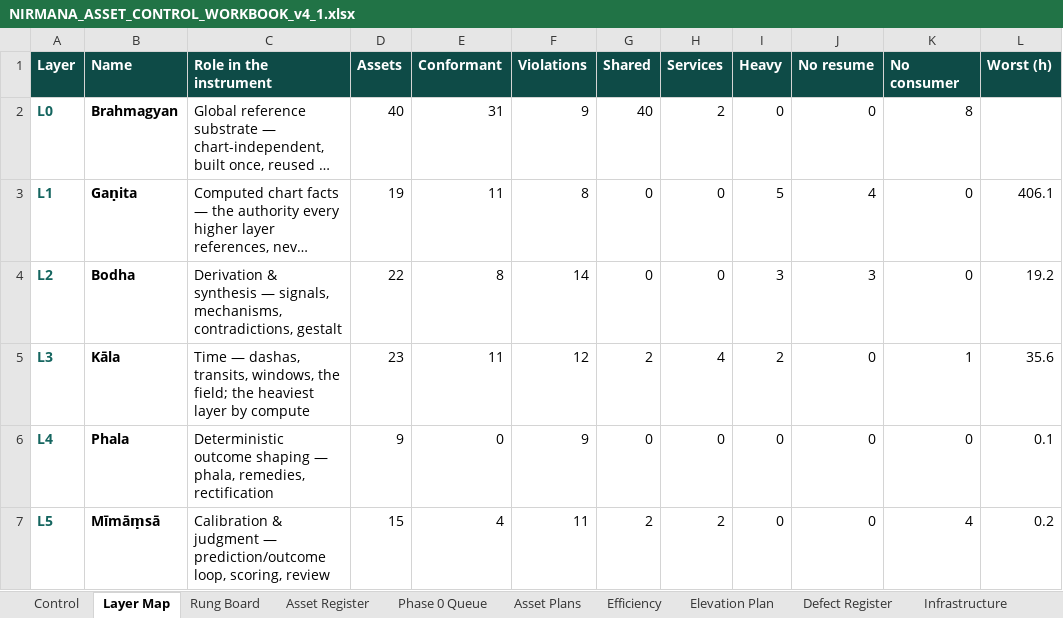
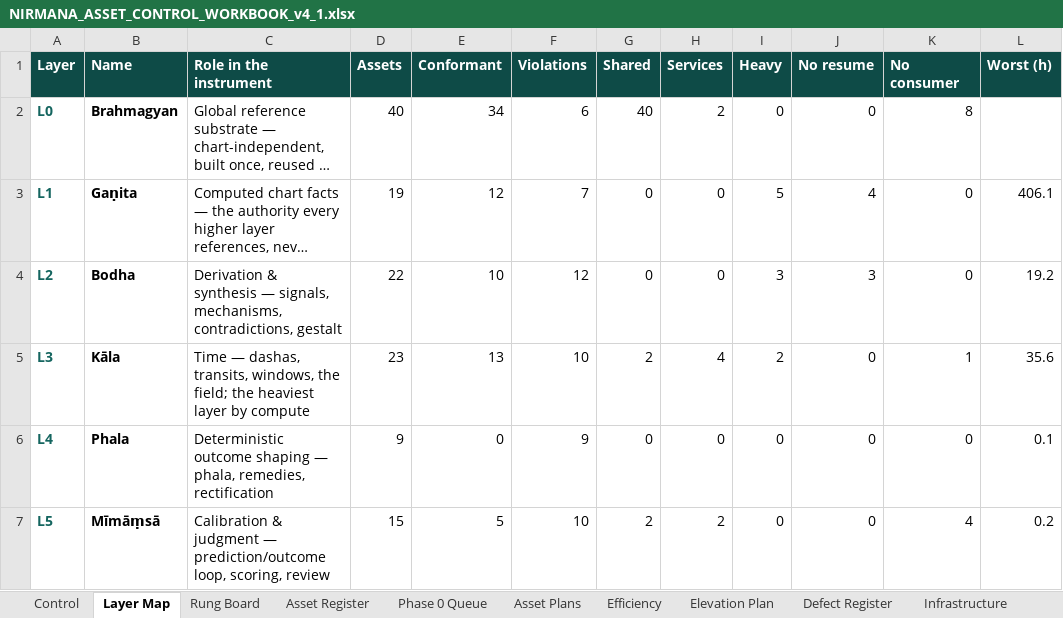
Before and after one commit to Marsys-Technologies/Madhav, an Excel workbook: 00_ARCHITECTURE/control/NIRMANA_ASSET_CONTROL_WORKBOOK_v4_1.xlsx, sheet Layer Map, drawn as a sheet; only a part is shown; long unchanged cells end in …; values as stored, in another font and other column widths than the file's, no borders; the diff names each change by its address in the sheet, - before the commit and + after, or states it on an @@ line.

```diff
--- a/00_ARCHITECTURE/control/NIRMANA_ASSET_CONTROL_WORKBOOK_v4_1.xlsx (sheet Layer Map)
+++ b/00_ARCHITECTURE/control/NIRMANA_ASSET_CONTROL_WORKBOOK_v4_1.xlsx (sheet Layer Map)
-E2 (Conformant): 31
+E2 (Conformant): 34
-F2 (Violations): 9
+F2 (Violations): 6
-E3 (Conformant): 11
+E3 (Conformant): 12
-F3 (Violations): 8
+F3 (Violations): 7
-E4 (Conformant): 8
+E4 (Conformant): 10
-F4 (Violations): 14
+F4 (Violations): 12
-E5 (Conformant): 11
+E5 (Conformant): 13
-F5 (Violations): 12
+F5 (Violations): 10
-E7 (Conformant): 4
+E7 (Conformant): 5
-F7 (Violations): 11
+F7 (Violations): 10
```
Also changed, not shown: sheet Elevation Plan, sheet Asset Register, sheet Asset Plans, sheet Rung Board, sheet Phase 0 Queue, sheet Roadmap, 1 more sheet, 2 other files.
